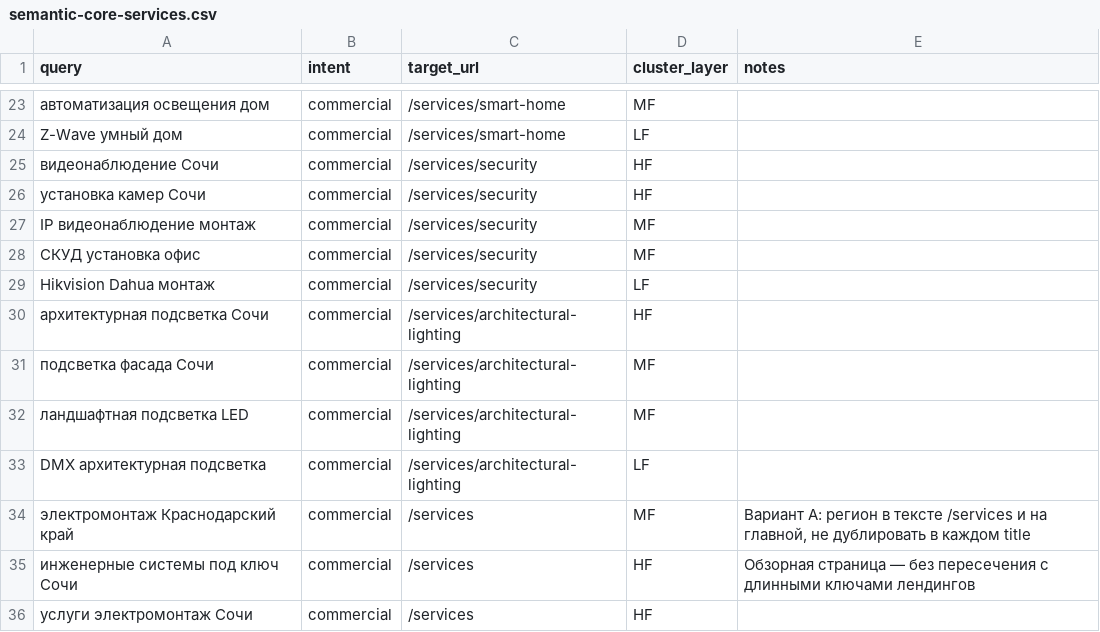
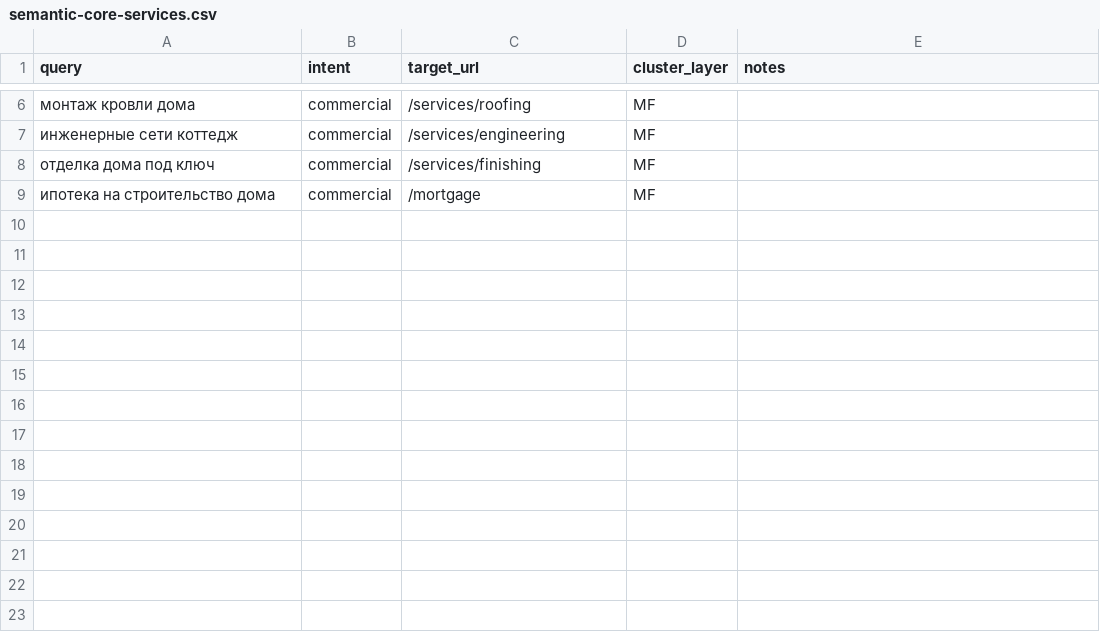
Before and after one commit to Nazir93/house, a CSV file: frontend/docs/seo/semantic-core-services.csv, drawn as a sheet; only a part is shown, gaps mark what is left out; the diff covers the shown part only.

Commit message:
Убрать старые контакты и следы электромонтажа; правки UI и документации

```diff
--- a/frontend/docs/seo/semantic-core-services.csv
+++ b/frontend/docs/seo/semantic-core-services.csv
@@ -23,14 +6,4 @@ query,intent,target_url,cluster_layer,notes
-"автоматизация освещения дом",commercial,/services/smart-home,MF,
-"Z-Wave умный дом",commercial,/services/smart-home,LF,
-"видеонаблюдение Сочи",commercial,/services/security,HF,
-"установка камер Сочи",commercial,/services/security,HF,
-"IP видеонаблюдение монтаж",commercial,/services/security,MF,
-"СКУД установка офис",commercial,/services/security,MF,
-"Hikvision Dahua монтаж",commercial,/services/security,LF,
-"архитектурная подсветка Сочи",commercial,/services/architectural-lighting,HF,
-"подсветка фасада Сочи",commercial,/services/architectural-lighting,MF,
-"ландшафтная подсветка LED",commercial,/services/architectural-lighting,MF,
-"DMX архитектурная подсветка",commercial,/services/architectural-lighting,LF,
-"электромонтаж Краснодарский край",commercial,/services,MF,"Вариант A: регион в тексте /services и на главной, не дублировать в каждом title"
-"инженерные системы под ключ Сочи",commercial,/services,HF,"Обзорная страница — без пересечения с длинными ключами лендингов"
-"услуги электромонтаж Сочи",commercial,/services,HF,
+"монтаж кровли дома",commercial,/services/roofing,MF,
+"инженерные сети коттедж",commercial,/services/engineering,MF,
+"отделка дома под ключ",commercial,/services/finishing,MF,
+"ипотека на строительство дома",commercial,/mortgage,MF,
```
Also changed, not shown: 17 removed rows and 9 edited cells elsewhere in this file, 42 other files.
